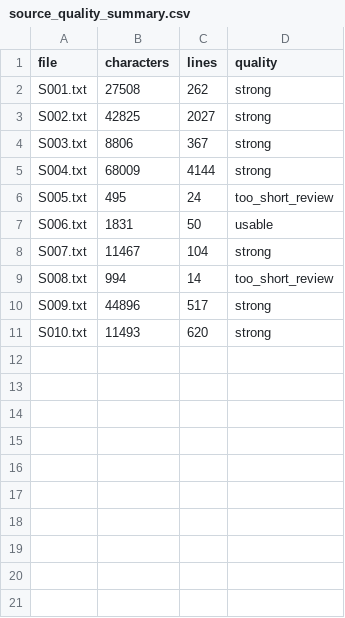
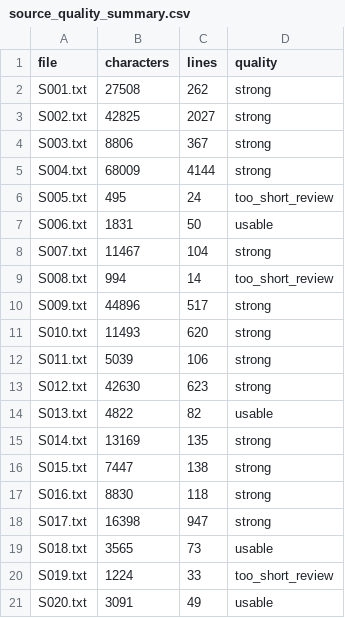
Before and after one commit to adnanrafi365/advisingbench, a CSV file: data/raw/source_quality_summary.csv, drawn as a sheet; the diff names each change by its address in the sheet, - before the commit and + after, or states it on an @@ line.

```diff
--- a/data/raw/source_quality_summary.csv
+++ b/data/raw/source_quality_summary.csv
+row 12: S011.txt | 5039 | 106 | strong
+row 13: S012.txt | 42630 | 623 | strong
+row 14: S013.txt | 4822 | 82 | usable
+row 15: S014.txt | 13169 | 135 | strong
+row 16: S015.txt | 7447 | 138 | strong
+row 17: S016.txt | 8830 | 118 | strong
+row 18: S017.txt | 16398 | 947 | strong
+row 19: S018.txt | 3565 | 73 | usable
+row 20: S019.txt | 1224 | 33 | too_short_review
+row 21: S020.txt | 3091 | 49 | usable
```
Also changed, not shown: data/raw/source_manifest.csv, data/raw/uic_sources.csv.
